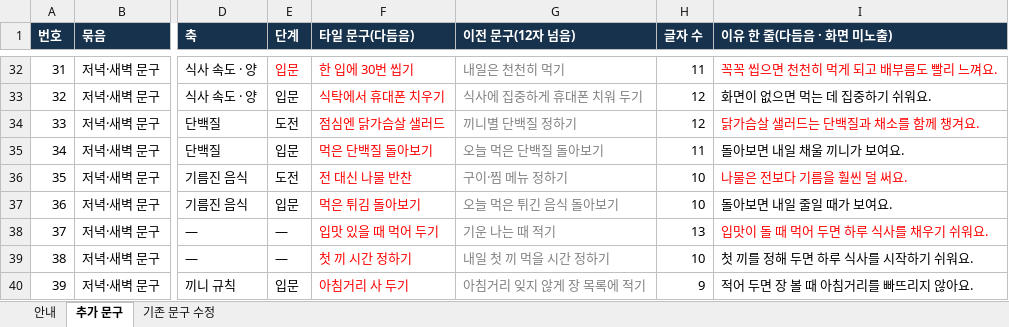
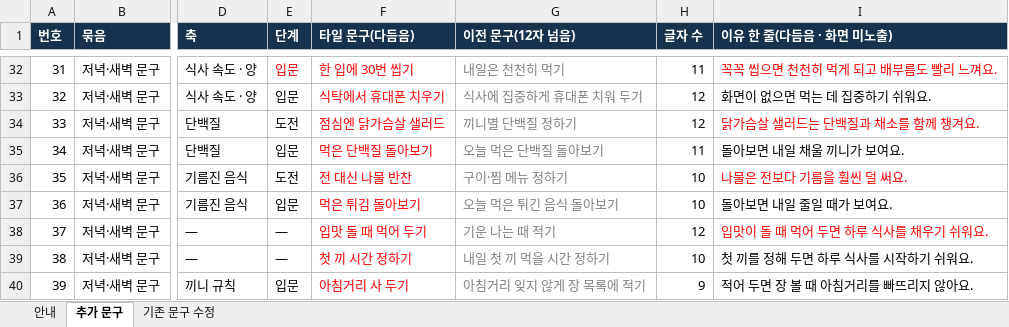
Before and after one commit to srleeinkorea/Project_maiReport, an Excel workbook: outputs/mai-report-policy/식이/maiReport_식이_추가문구_검수_v1.0.0.xlsx, sheet 추가 문구, drawn as a sheet; only a part is shown, gaps mark what is left out; values as stored, in another font and other column widths than the file's, no borders; the diff names each change by its address in the sheet, - before the commit and + after, or states it on an @@ line.

```diff
--- a/outputs/mai-report-policy/식이/maiReport_식이_추가문구_검수_v1.0.0.xlsx (sheet 추가 문구)
+++ b/outputs/mai-report-policy/식이/maiReport_식이_추가문구_검수_v1.0.0.xlsx (sheet 추가 문구)
-F38 (타일 문구(다듬음)): 입맛 있을 때 먹어 두기
+F38 (타일 문구(다듬음)): 입맛 돌 때 먹어 두기
-H38 (글자 수): 13
+H38 (글자 수): 12
```
